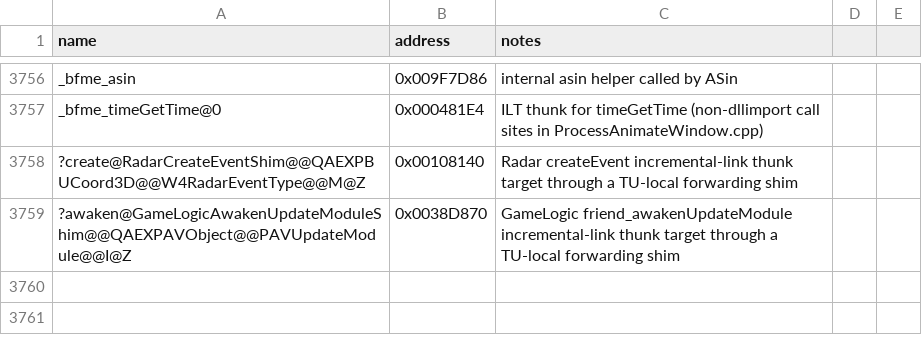
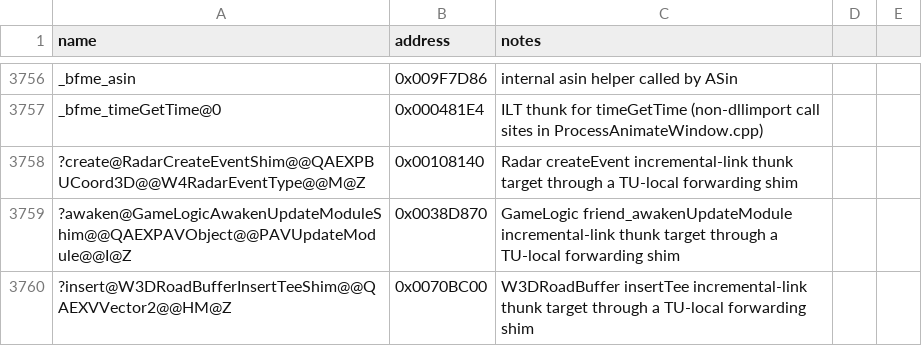
Before and after one commit to Doble-K/Open-BFME-1, a CSV file: reverse/symbols.csv, drawn as a sheet; only a part is shown, gaps mark what is left out; the diff names each change by its address in the sheet, - before the commit and + after, or states it on an @@ line.

Commit message:
Open-BFME5 convert W3DRoadBuffer insertTee thunk
Replace the 5-byte E9 incremental-link naked dump with clean C++ that
forwards through a TU-local shim pinned to the real body.

```diff
--- a/reverse/symbols.csv
+++ b/reverse/symbols.csv
+row 3760: ?insert@W3DRoadBufferInsertTeeShim@@QAEXVVector2@@HM@Z | 0x0070BC00 | W3DRoadBuffer insertTee incremental-link thunk target through a TU-local forwarding shim
```
Also changed, not shown: 1 other file.
